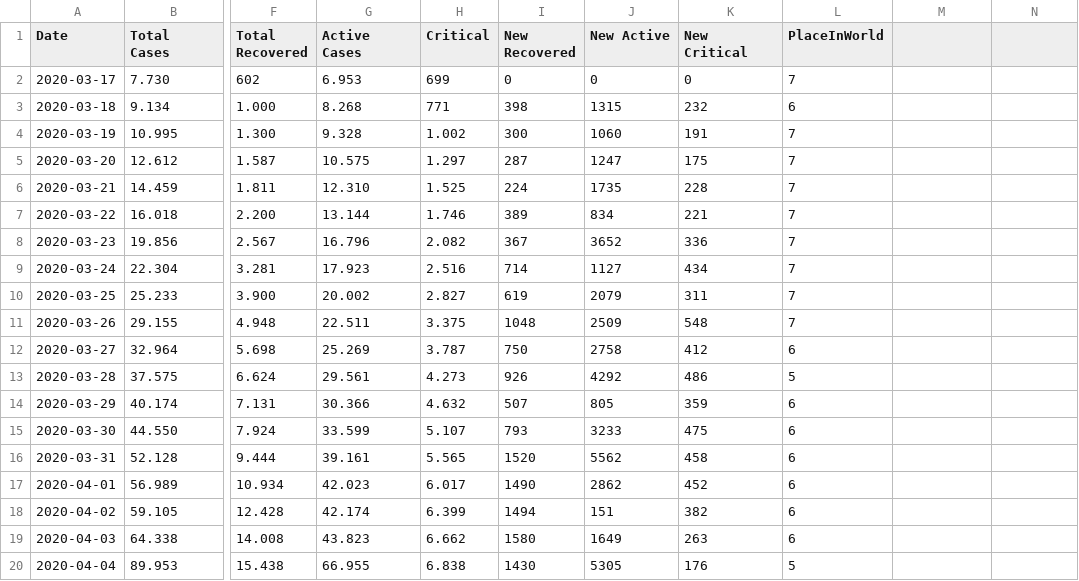
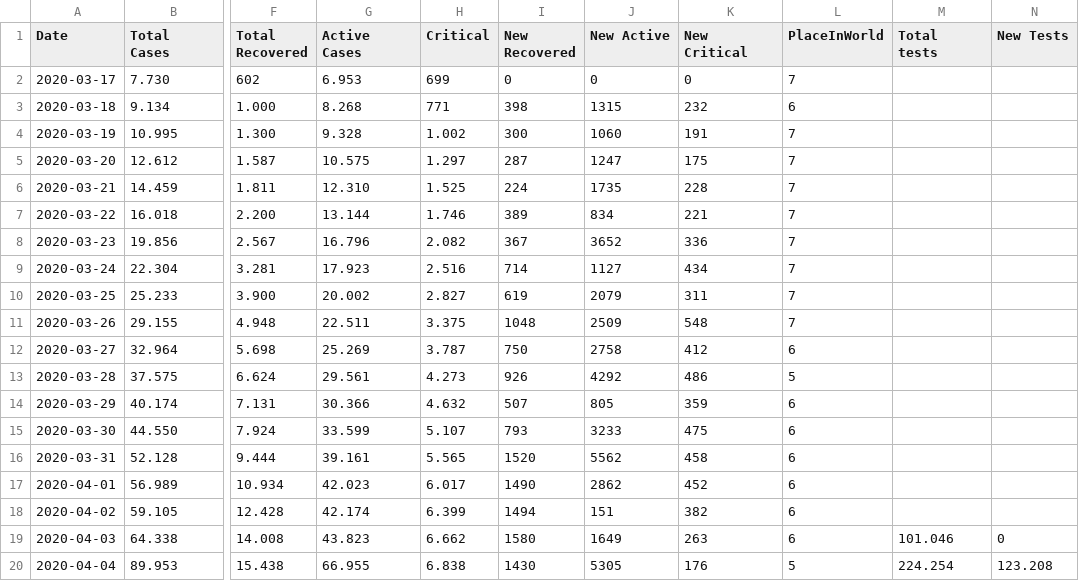
Before and after one commit to ronanren/Covid19bot, a CSV file: data/dataFrance.csv, drawn as a sheet; only a part is shown, gaps mark what is left out; the diff names each change by its address in the sheet, - before the commit and + after, or states it on an @@ line.

```diff
--- a/data/dataFrance.csv
+++ b/data/dataFrance.csv
-M1: (empty)
+M1: Total tests
-N1: (empty)
+N1: New Tests
-M19 (Total tests): (empty)
+M19 (Total tests): 101.046
-N19 (New Tests): (empty)
+N19 (New Tests): 0
-M20 (Total tests): (empty)
+M20 (Total tests): 224.254
-N20 (New Tests): (empty)
+N20 (New Tests): 123.208
```
Also changed, not shown: 1 other file.
